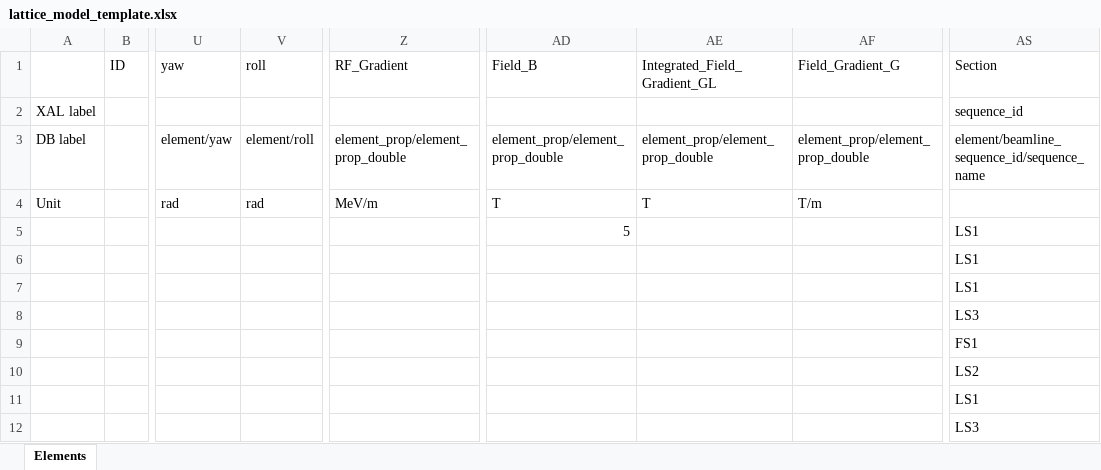
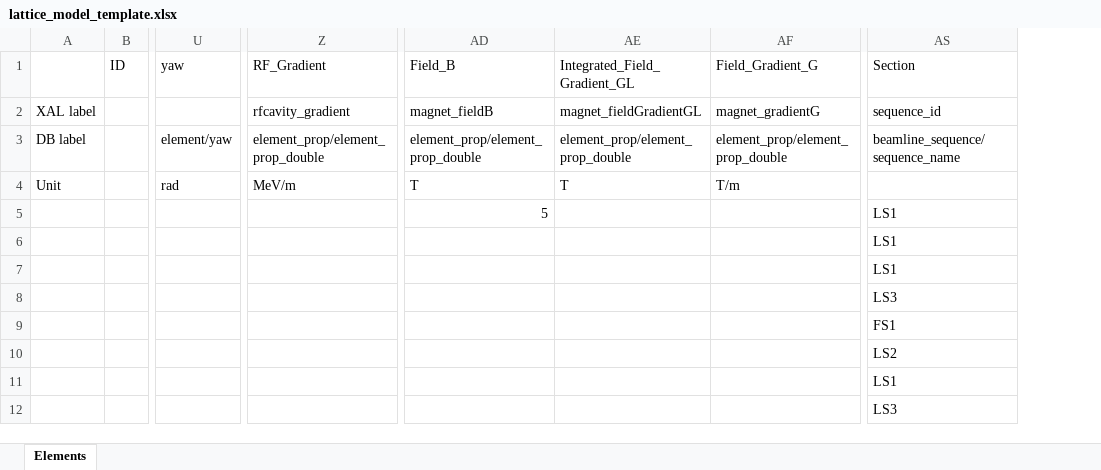
Before and after one commit to AcceleratorDatabase/heps-db-lattice_model, an Excel workbook: modelDB/data/lattice_model_template.xlsx, sheet Elements, drawn as a sheet; only a part is shown, gaps mark what is left out; values as stored, in another font and other column widths than the file's, no borders; the diff names each change by its address in the sheet, - before the commit and + after, or states it on an @@ line.

```diff
--- a/modelDB/data/lattice_model_template.xlsx (sheet Elements)
+++ b/modelDB/data/lattice_model_template.xlsx (sheet Elements)
@@ column V (roll) hidden, rows 3-4: element/roll | rad @@
-Z2 (RF_Gradient): (empty)
+Z2 (RF_Gradient): rfcavity_gradient
-AD2 (Field_B): (empty)
+AD2 (Field_B): magnet_fieldB
-AE2 (Integrated_Field_Gradient_GL): (empty)
+AE2 (Integrated_Field_Gradient_GL): magnet_fieldGradientGL
-AF2 (Field_Gradient_G): (empty)
+AF2 (Field_Gradient_G): magnet_gradientG
-AS3 (Section): element/beamline_sequence_id/sequence_name
+AS3 (Section): beamline_sequence/sequence_name
```
Also changed, not shown: modelDB/data/beamline_sequences.xlsx, 12 other files.
